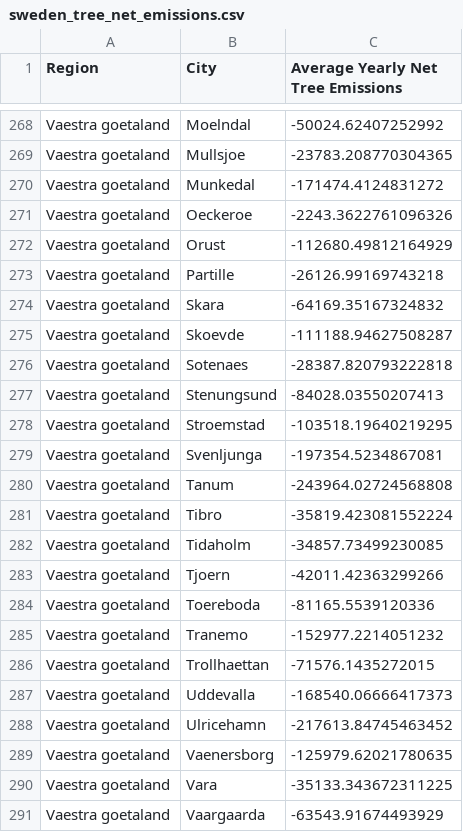
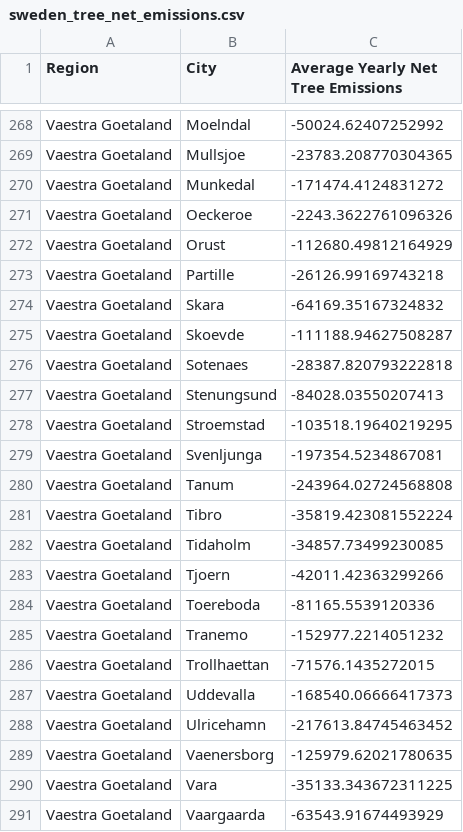
Before and after one commit to paleru/Cityplanner_Tool, a CSV file: data/net_emissions/sweden_tree_net_emissions.csv, drawn as a sheet; only a part is shown, gaps mark what is left out; the diff covers the shown part only; the diff names each change by its address in the sheet, - before the commit and + after, or states it on an @@ line.

```diff
--- a/data/net_emissions/sweden_tree_net_emissions.csv
+++ b/data/net_emissions/sweden_tree_net_emissions.csv
-A268:A291 (Region): Vaestra goetaland
+A268:A291 (Region): Vaestra Goetaland
```
Also changed, not shown: 33 edited cells elsewhere in this file, data/net_emissions/SWE_cities.csv, 7 other files.
